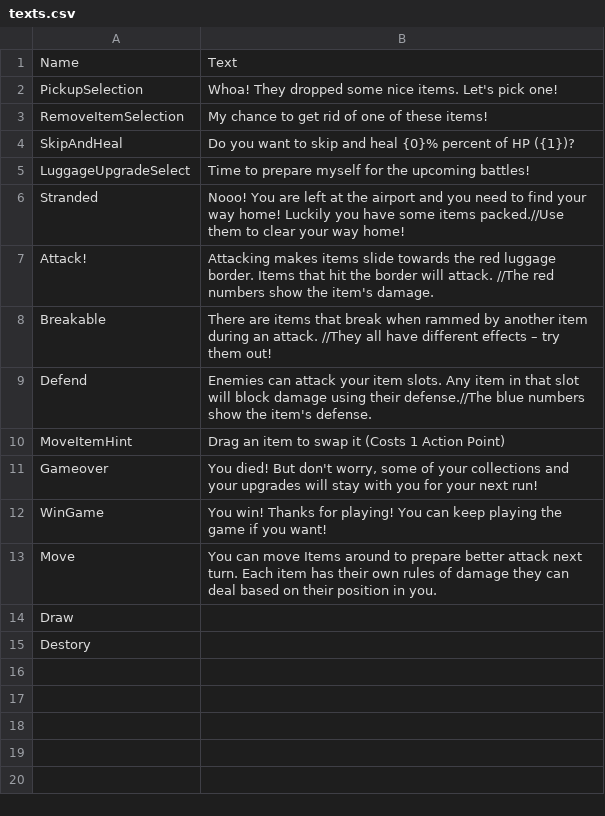
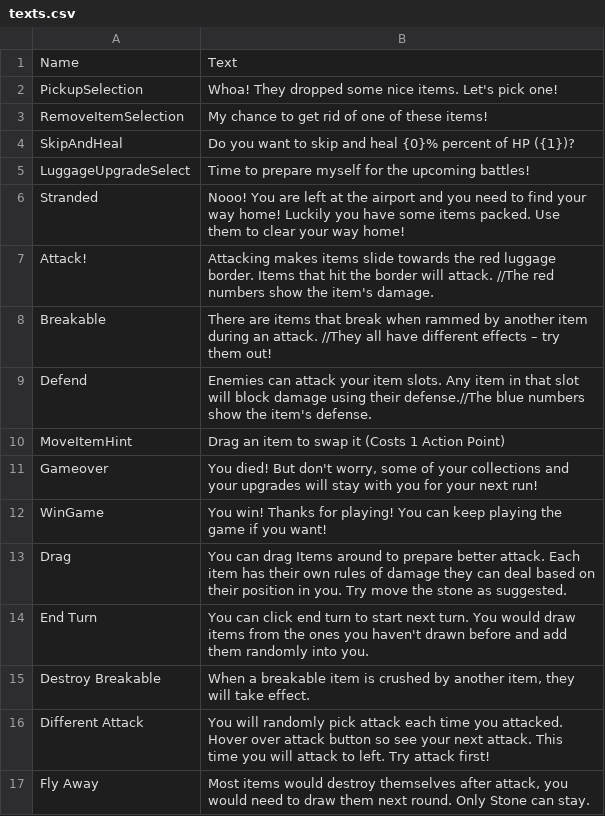
Before and after one commit to shshwdr/LuggageRL, a CSV file: Assets/Resources/csv/texts.csv, drawn as a sheet.

```diff
--- a/Assets/Resources/csv/texts.csv
+++ b/Assets/Resources/csv/texts.csv
@@ -5,3 +5,3 @@ SkipAndHeal,Do you want to skip and heal {0}% percent of HP ({1})?
 LuggageUpgradeSelect,Time to prepare myself for the upcoming battles!
-Stranded,Nooo! You are left at the airport and you need to find your way home! Luckily you have some items packed.//Use them to clear your way home!
+Stranded,Nooo! You are left at the airport and you need to find your way home! Luckily you have some items packed. Use them to clear your way home!
 Attack!,Attacking makes items slide towards the red luggage border. Items that hit the border will attack. //The red numbers show the item's damage.
@@ -12,4 +12,6 @@ Gameover,"You died! But don't worry, some of your collections and your upgrades
 WinGame,You win! Thanks for playing! You can keep playing the game if you want!
-Move,You can move Items around to prepare better attack next turn. Each item has their own rules of damage they can deal based on their position in you.
-Draw,
-Destory,
+Drag,You can drag Items around to prepare better attack. Each item has their own rules of damage they can deal based on their position in you. Try move the stone as suggested.
+End Turn,You can click end turn to start next turn. You would draw items from the ones you haven't drawn before and add them randomly into you.
+Destroy Breakable,"When a breakable item is crushed by another item, they will take effect."
+Different Attack,You will randomly pick attack each time you attacked. Hover over attack button so see your next attack. This time you will attack to left. Try attack first!
+Fly Away,"Most items would destroy themselves after attack, you would need to draw them next round. Only Stone can stay."
```
Also changed, not shown: Assets/Resources/csv/enemy.csv, 14 other files.
